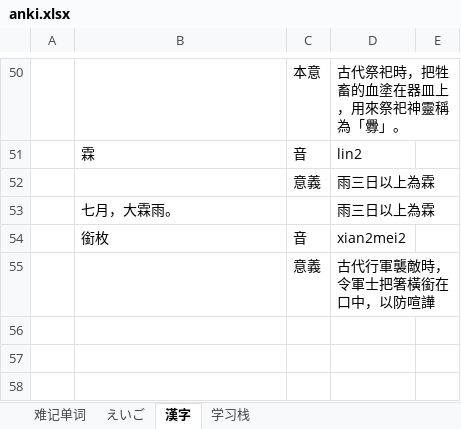
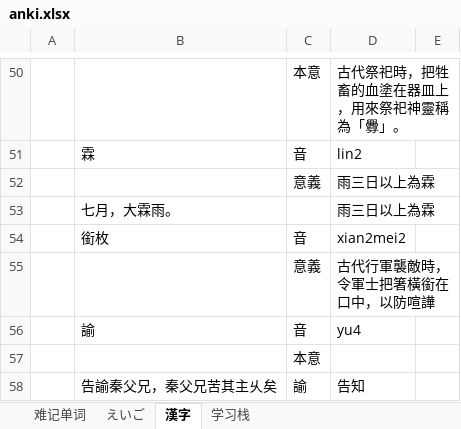
Before and after one commit to madokast/JavaLearning, an Excel workbook: Others/ANKI/anki.xlsx, sheet 漢字, drawn as a sheet; only a part is shown, gaps mark what is left out; values as stored, in another font and other column widths than the file's, no borders; charts and pictures not drawn; the diff names each change by its address in the sheet, - before the commit and + after, or states it on an @@ line.

```diff
--- a/Others/ANKI/anki.xlsx (sheet 漢字)
+++ b/Others/ANKI/anki.xlsx (sheet 漢字)
+row 56:  | 諭 | 音 | yu4
+row 57:  |  | 本意
+row 58:  | 告諭秦父兄，秦父兄苦其主乆矣 | 諭 | 告知
```
Also changed, not shown: 49 other files.
